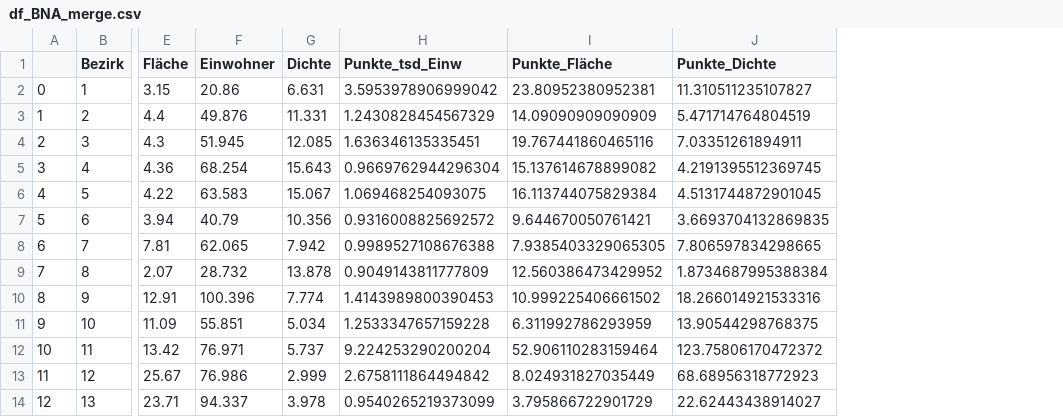
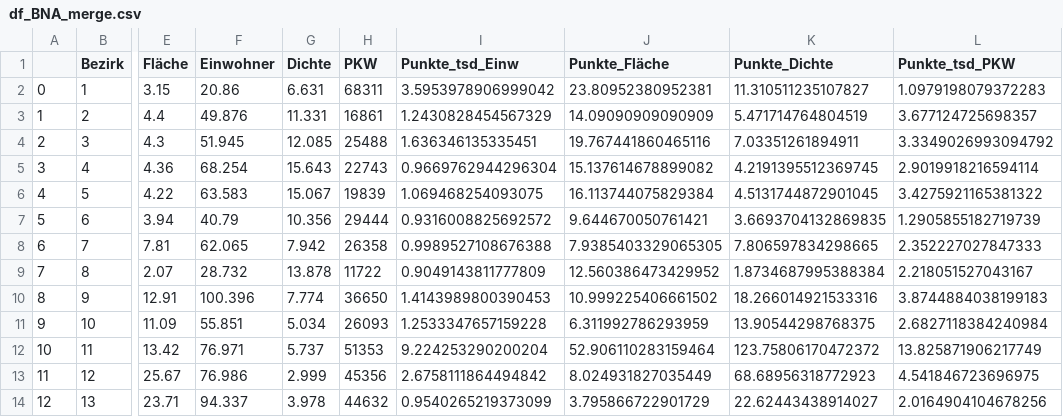
Before and after one commit to Kuroneko369/Muc_electro_vehicles, a CSV file: data/df_BNA_merge.csv, drawn as a sheet; only a part is shown, gaps mark what is left out; the diff names each change by its address in the sheet, - before the commit and + after, or states it on an @@ line.

Commit message:
df_BNA_merge csv update

```diff
--- a/data/df_BNA_merge.csv
+++ b/data/df_BNA_merge.csv
+column H (PKW), rows 2-14: 68311 | 16861 | 25488 | 22743 | 19839 | 29444 | 26358 | 11722 | 36650 | 26093 | 51353 | 45356 | 44632
+column L (Punkte_tsd_PKW), rows 2-14: 1.0979198079372283 | 3.677124725698357 | 3.3349026993094792 | 2.9019918216594114 | 3.4275921165381322 | 1.2905855182719739 | 2.352227027847333 | 2.218051527043167 | 3.8744884038199183 | 2.6827118384240984 | 13.825871906217749 | 4.541846723696975 | 2.0164904104678256
```
Also changed, not shown: 1 other file.
